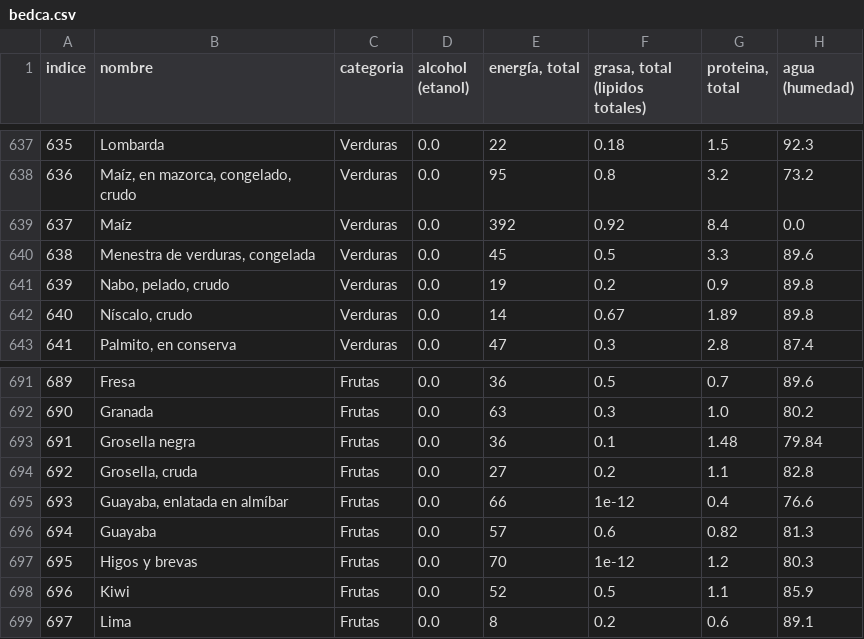
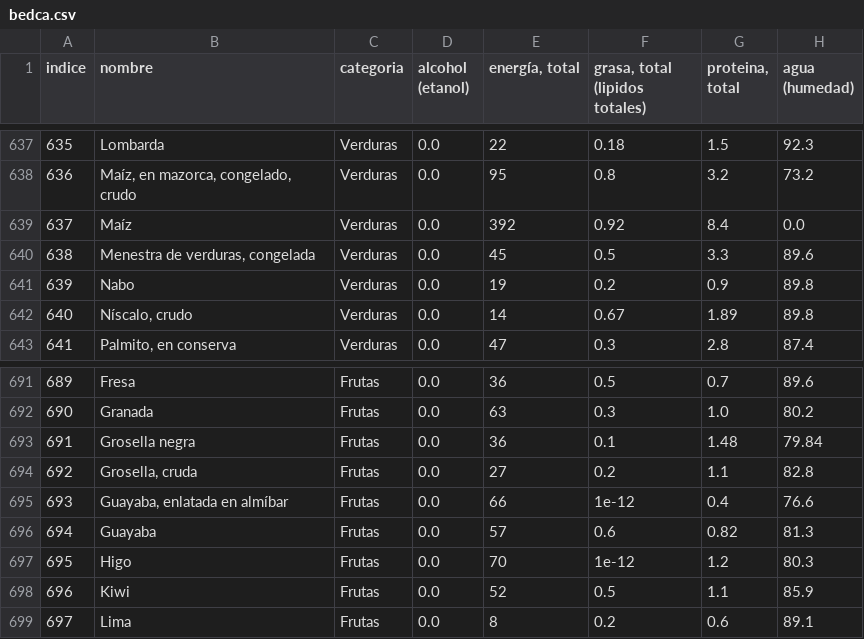
Before and after one commit to Shenia23/mangio, a CSV file: data/bedca.csv, drawn as a sheet; only a part is shown, gaps mark what is left out; the diff names each change by its address in the sheet, - before the commit and + after, or states it on an @@ line.

Commit message:
nutritional value calc + weight adjustment

```diff
--- a/data/bedca.csv
+++ b/data/bedca.csv
-B641 (nombre): Nabo, pelado, crudo
+B641 (nombre): Nabo
-B697 (nombre): Higos y brevas
+B697 (nombre): Higo
```
Also changed, not shown: 13 other files.
